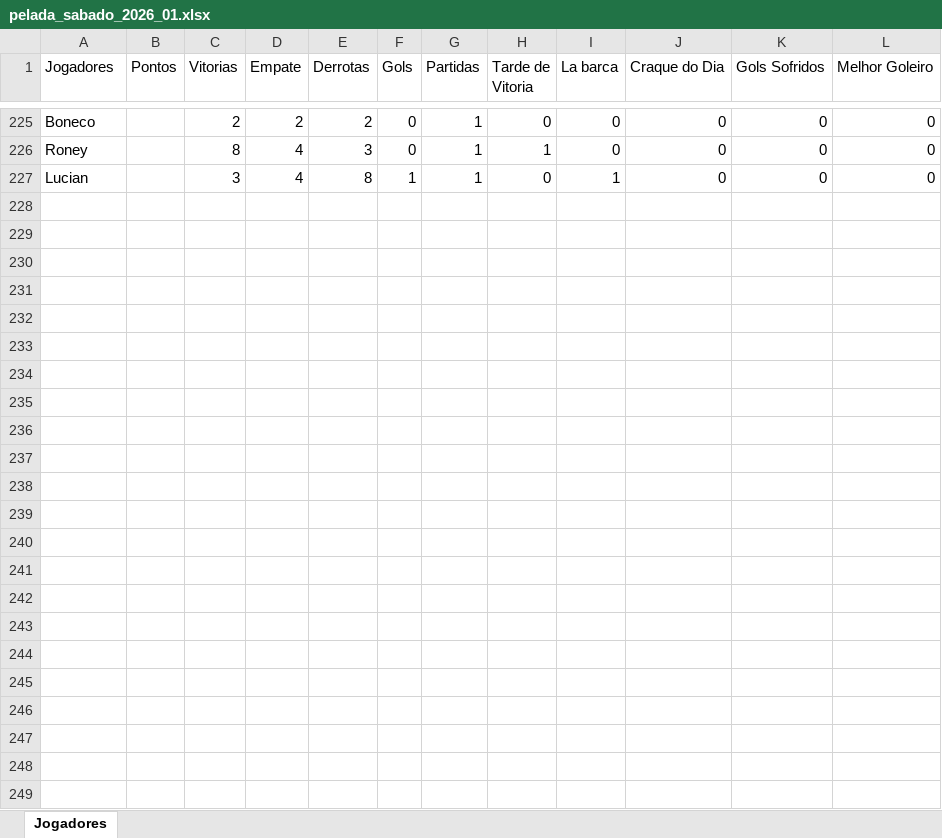
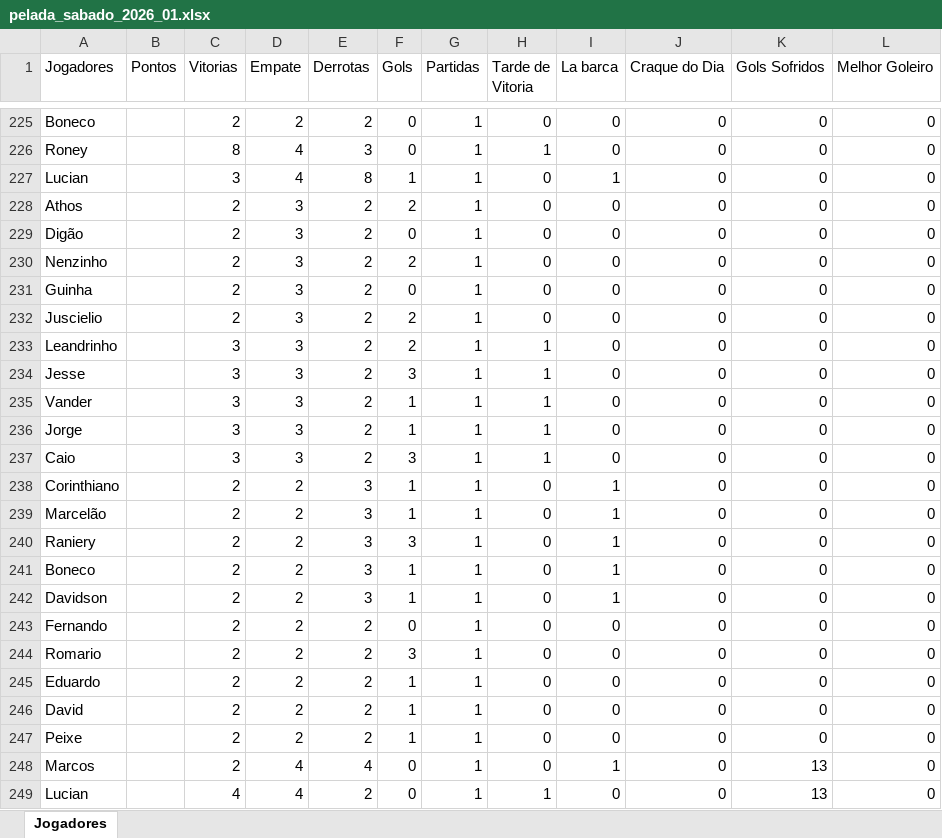
Before and after one commit to Fernando-Almeida23/Pelada_sabado, an Excel workbook: pelada_sabado_2026_01.xlsx, sheet Jogadores, drawn as a sheet; only a part is shown, gaps mark what is left out; values as stored, in another font and other column widths than the file's, no borders; the diff names each change by its address in the sheet, - before the commit and + after, or states it on an @@ line.

```diff
--- a/pelada_sabado_2026_01.xlsx (sheet Jogadores)
+++ b/pelada_sabado_2026_01.xlsx (sheet Jogadores)
+row 228: Athos |  | 2 | 3 | 2 | 2 | 1 | 0 | 0 | 0 | 0 | 0
+row 229: Digão |  | 2 | 3 | 2 | 0 | 1 | 0 | 0 | 0 | 0 | 0
+row 230: Nenzinho |  | 2 | 3 | 2 | 2 | 1 | 0 | 0 | 0 | 0 | 0
+row 231: Guinha |  | 2 | 3 | 2 | 0 | 1 | 0 | 0 | 0 | 0 | 0
+row 232: Juscielio |  | 2 | 3 | 2 | 2 | 1 | 0 | 0 | 0 | 0 | 0
+row 233: Leandrinho |  | 3 | 3 | 2 | 2 | 1 | 1 | 0 | 0 | 0 | 0
+row 234: Jesse |  | 3 | 3 | 2 | 3 | 1 | 1 | 0 | 0 | 0 | 0
+row 235: Vander |  | 3 | 3 | 2 | 1 | 1 | 1 | 0 | 0 | 0 | 0
+row 236: Jorge |  | 3 | 3 | 2 | 1 | 1 | 1 | 0 | 0 | 0 | 0
+row 237: Caio |  | 3 | 3 | 2 | 3 | 1 | 1 | 0 | 0 | 0 | 0
+row 238: Corinthiano |  | 2 | 2 | 3 | 1 | 1 | 0 | 1 | 0 | 0 | 0
+row 239: Marcelão |  | 2 | 2 | 3 | 1 | 1 | 0 | 1 | 0 | 0 | 0
+row 240: Raniery |  | 2 | 2 | 3 | 3 | 1 | 0 | 1 | 0 | 0 | 0
+row 241: Boneco |  | 2 | 2 | 3 | 1 | 1 | 0 | 1 | 0 | 0 | 0
+row 242: Davidson |  | 2 | 2 | 3 | 1 | 1 | 0 | 1 | 0 | 0 | 0
+row 243: Fernando |  | 2 | 2 | 2 | 0 | 1 | 0 | 0 | 0 | 0 | 0
+row 244: Romario |  | 2 | 2 | 2 | 3 | 1 | 0 | 0 | 0 | 0 | 0
+row 245: Eduardo |  | 2 | 2 | 2 | 1 | 1 | 0 | 0 | 0 | 0 | 0
+row 246: David |  | 2 | 2 | 2 | 1 | 1 | 0 | 0 | 0 | 0 | 0
+row 247: Peixe |  | 2 | 2 | 2 | 1 | 1 | 0 | 0 | 0 | 0 | 0
+row 248: Marcos |  | 2 | 4 | 4 | 0 | 1 | 0 | 1 | 0 | 13 | 0
+row 249: Lucian |  | 4 | 4 | 2 | 0 | 1 | 1 | 0 | 0 | 13 | 0
```
Also changed, not shown: 1 other file.
